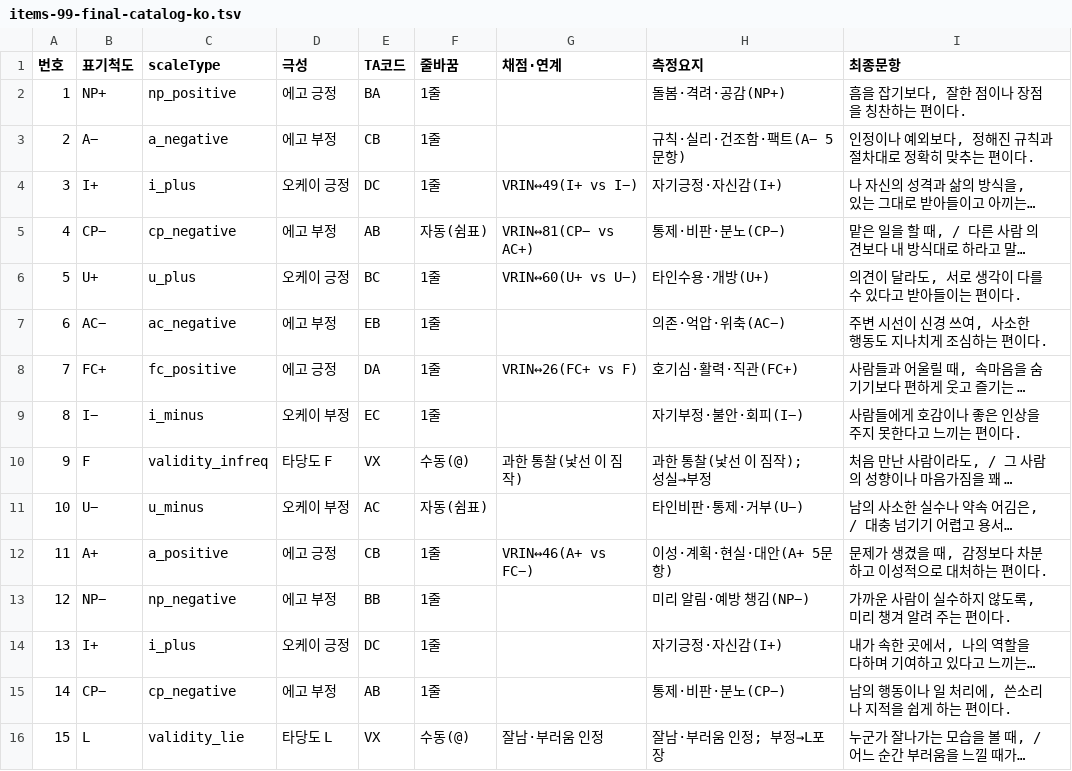
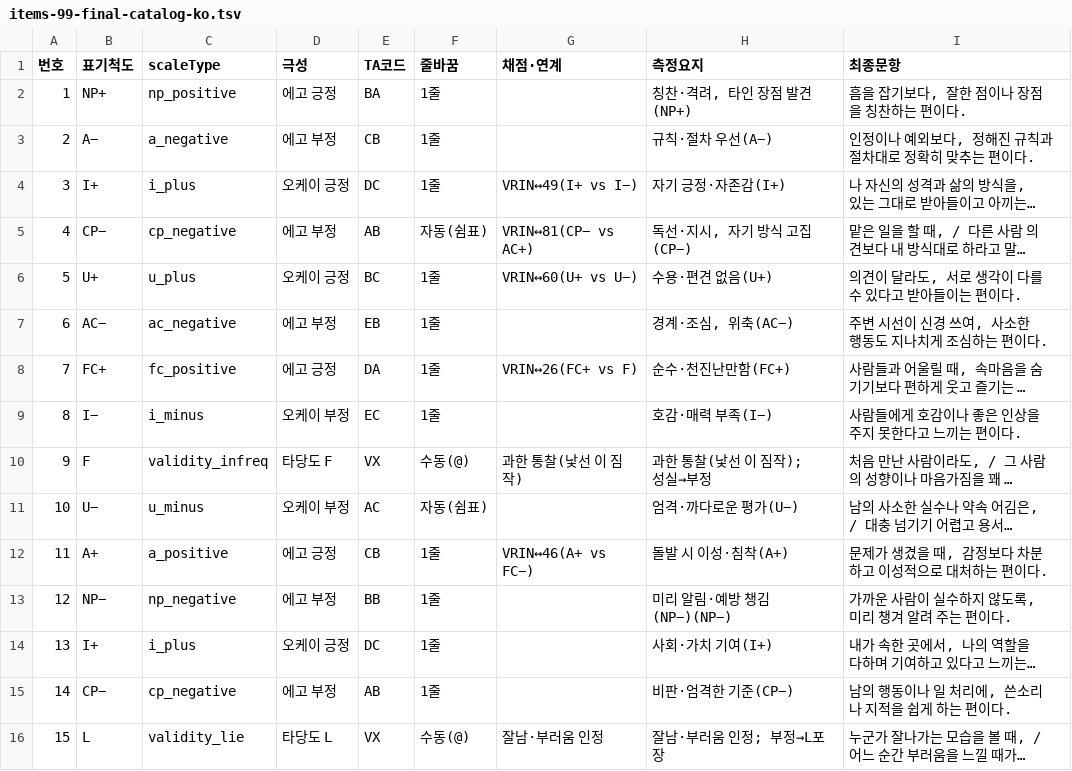
Before and after one commit to jomigata/wiz-coco, a TSV file: docs/internal-materials/ego-ok/items-99-final-catalog-ko.tsv, drawn as a sheet; only a part is shown; long unchanged cells end in …; the diff covers the shown part only; the diff names each change by its address in the sheet, - before the commit and + after, or states it on an @@ line.

```diff
--- a/docs/internal-materials/ego-ok/items-99-final-catalog-ko.tsv
+++ b/docs/internal-materials/ego-ok/items-99-final-catalog-ko.tsv
-H2 (측정요지): 돌봄·격려·공감(NP+)
+H2 (측정요지): 칭찬·격려, 타인 장점 발견(NP+)
-H3 (측정요지): 규칙·실리·건조함·팩트(A− 5문항)
+H3 (측정요지): 규칙·절차 우선(A−)
-H4 (측정요지): 자기긍정·자신감(I+)
+H4 (측정요지): 자기 긍정·자존감(I+)
-H5 (측정요지): 통제·비판·분노(CP−)
+H5 (측정요지): 독선·지시, 자기 방식 고집(CP−)
-H6 (측정요지): 타인수용·개방(U+)
+H6 (측정요지): 수용·편견 없음(U+)
-H7 (측정요지): 의존·억압·위축(AC−)
+H7 (측정요지): 경계·조심, 위축(AC−)
-H8 (측정요지): 호기심·활력·직관(FC+)
+H8 (측정요지): 순수·천진난만함(FC+)
-H9 (측정요지): 자기부정·불안·회피(I−)
+H9 (측정요지): 호감·매력 부족(I−)
-H11 (측정요지): 타인비판·통제·거부(U−)
+H11 (측정요지): 엄격·까다로운 평가(U−)
-H12 (측정요지): 이성·계획·현실·대안(A+ 5문항)
+H12 (측정요지): 돌발 시 이성·침착(A+)
-H13 (측정요지): 미리 알림·예방 챙김(NP−)
+H13 (측정요지): 미리 알림·예방 챙김(NP−)(NP−)
-H14 (측정요지): 자기긍정·자신감(I+)
+H14 (측정요지): 사회·가치 기여(I+)
-H15 (측정요지): 통제·비판·분노(CP−)
+H15 (측정요지): 비판·엄격한 기준(CP−)
```
Also changed, not shown: 77 edited cells elsewhere in this file, 2 other files.
